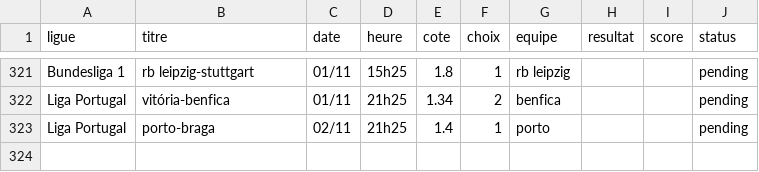
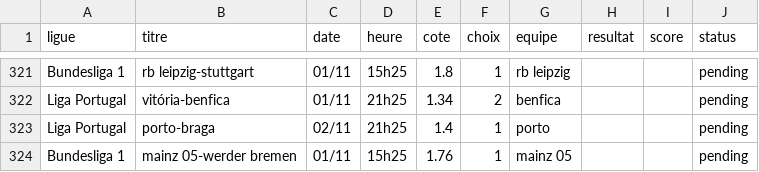
Before and after one commit to DavidSlskB/AlgoPari, a CSV file: data/pending_matches.csv, drawn as a sheet; only a part is shown, gaps mark what is left out; the diff names each change by its address in the sheet, - before the commit and + after, or states it on an @@ line.

```diff
--- a/data/pending_matches.csv
+++ b/data/pending_matches.csv
+row 324: Bundesliga 1 | mainz 05-werder bremen | 01/11 | 15h25 | 1.76 | 1 | mainz 05 |  |  | pending
```
Also changed, not shown: 1 other file.
